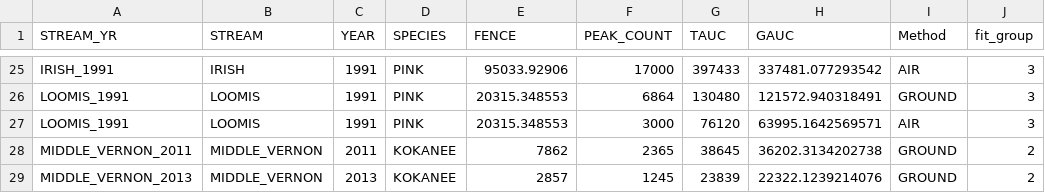
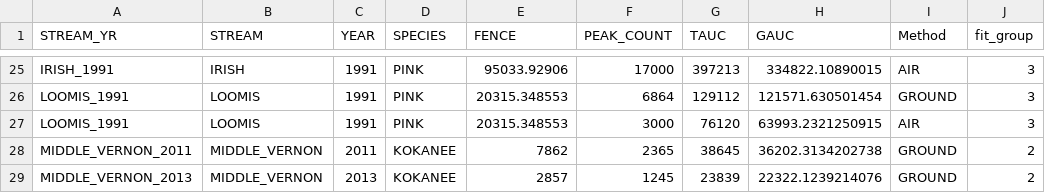
Before and after one commit to PAskey/spwnr, a CSV file: data-raw/spwnr_ests.csv, drawn as a sheet; only a part is shown, gaps mark what is left out; the diff covers the shown part only.

```diff
--- a/data-raw/spwnr_ests.csv
+++ b/data-raw/spwnr_ests.csv
@@ -25,4 +25,4 @@
-"IRISH_1991","IRISH",1991,"PINK",95033.92906,17000,397433,337481.077293542,"AIR",3
-"LOOMIS_1991","LOOMIS",1991,"PINK",20315.348553,6864,130480,121572.940318491,"GROUND",3
-"LOOMIS_1991","LOOMIS",1991,"PINK",20315.348553,3000,76120,63995.1642569571,"AIR",3
+"IRISH_1991","IRISH",1991,"PINK",95033.92906,17000,397213,334822.10890015,"AIR",3
+"LOOMIS_1991","LOOMIS",1991,"PINK",20315.348553,6864,129112,121571.630501454,"GROUND",3
+"LOOMIS_1991","LOOMIS",1991,"PINK",20315.348553,3000,76120,63993.2321250915,"AIR",3
 "MIDDLE_VERNON_2011","MIDDLE_VERNON",2011,"KOKANEE",7862,2365,38645,36202.3134202738,"GROUND",2
```
Also changed, not shown: 31 edited cells elsewhere in this file, data-raw/All_cnts.csv, data-raw/SPAWNER_COUNTS.csv, 11 other files.
